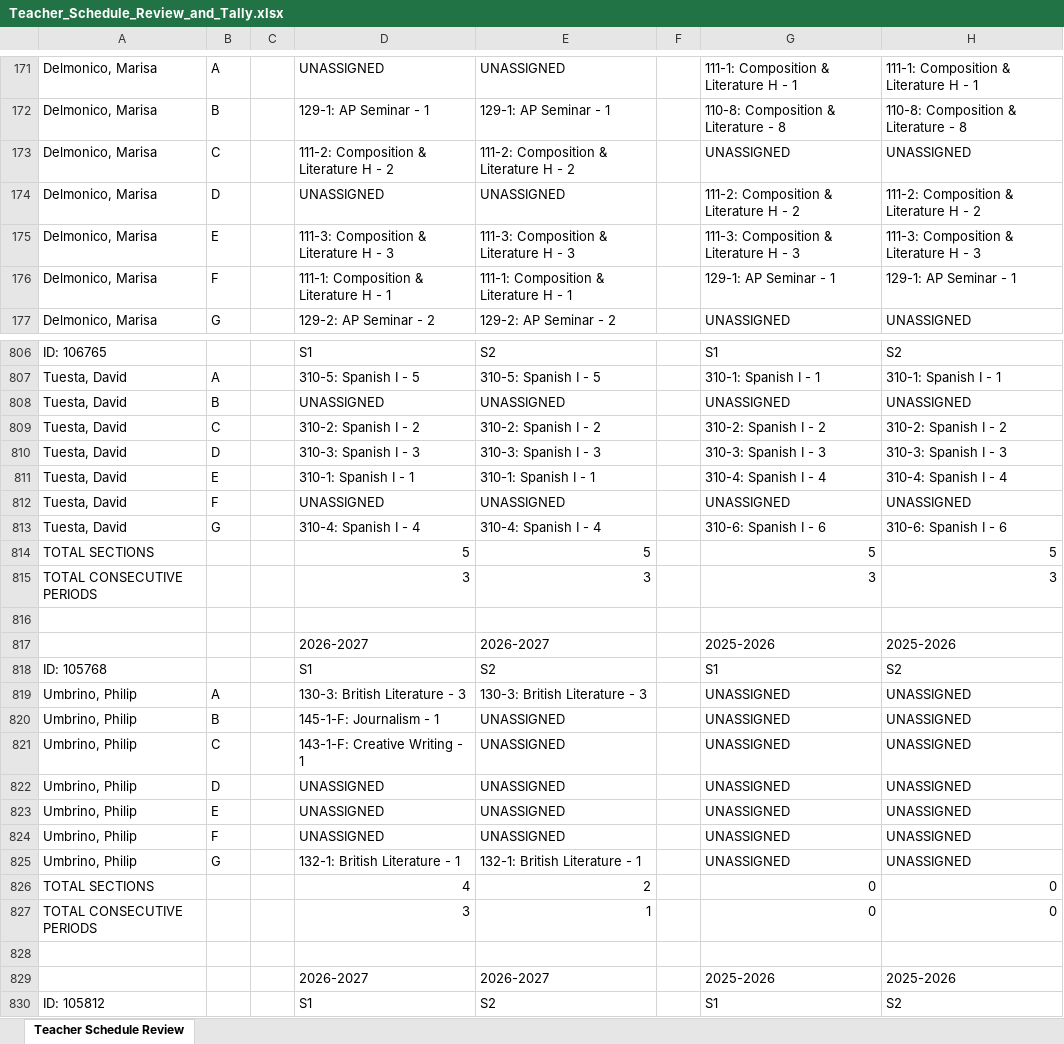
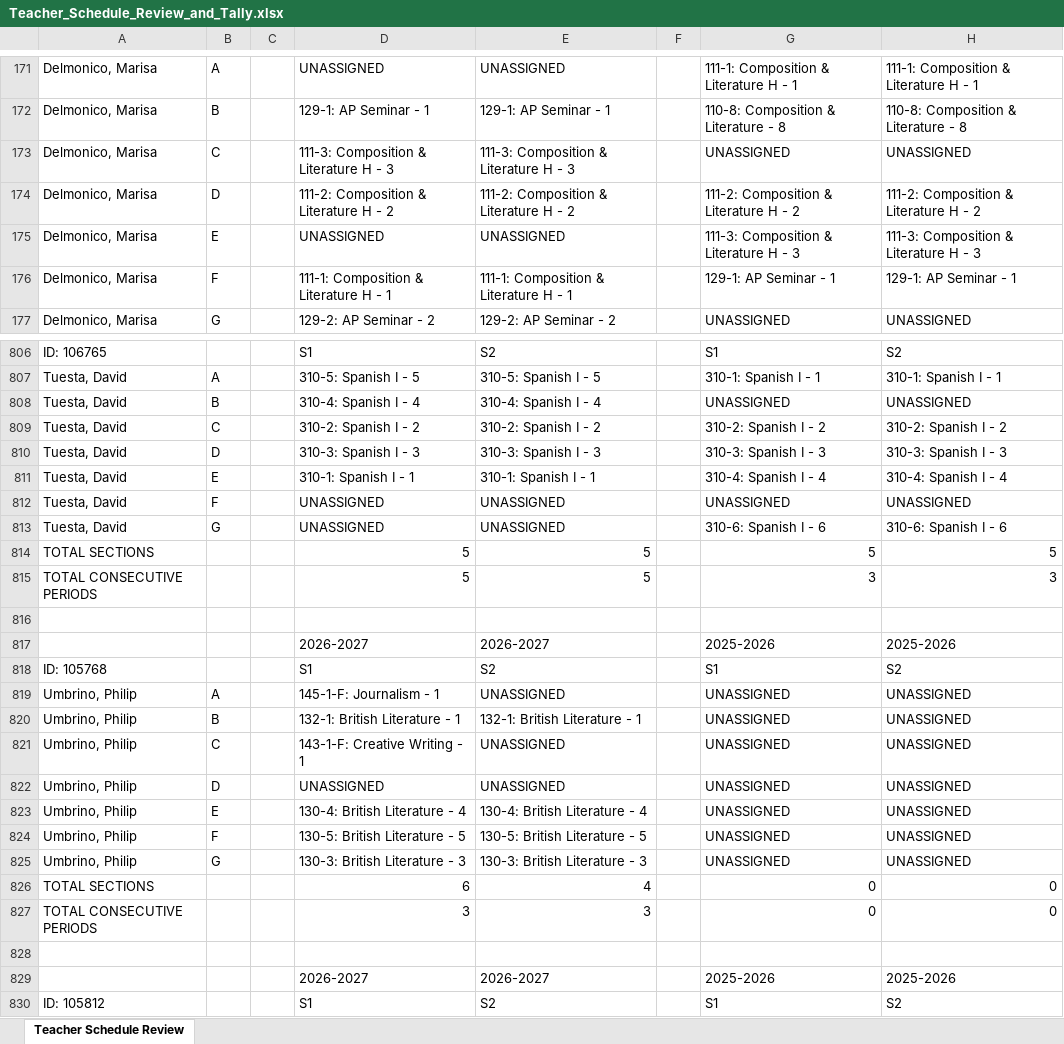
Before and after one commit to jciofalopowerllc-stack/sat-course, an Excel workbook: Teacher_Schedule_Review_and_Tally.xlsx, sheet Teacher Schedule Review, drawn as a sheet; only a part is shown, gaps mark what is left out; values as stored, in another font and other column widths than the file's, no cell formats; removed rows and columns are numbered as before the commit, all else as after; the diff covers the shown part only; the diff names each change by its address in the sheet, - before the commit and + after, or states it on an @@ line.

```diff
--- a/Teacher_Schedule_Review_and_Tally.xlsx (sheet Teacher Schedule Review)
+++ b/Teacher_Schedule_Review_and_Tally.xlsx (sheet Teacher Schedule Review)
-D173: 111-2: Composition & Literature H - 2
+D173: 111-3: Composition & Literature H - 3
-E173: 111-2: Composition & Literature H - 2
+E173: 111-3: Composition & Literature H - 3
-D174: UNASSIGNED
+D174: 111-2: Composition & Literature H - 2
-E174: UNASSIGNED
+E174: 111-2: Composition & Literature H - 2
-D175: 111-3: Composition & Literature H - 3
+D175: UNASSIGNED
-E175: 111-3: Composition & Literature H - 3
+E175: UNASSIGNED
-D808: UNASSIGNED
+D808: 310-4: Spanish I - 4
-E808: UNASSIGNED
+E808: 310-4: Spanish I - 4
-D813: 310-4: Spanish I - 4
+D813: UNASSIGNED
-E813: 310-4: Spanish I - 4
+E813: UNASSIGNED
-row 815: TOTAL CONSECUTIVE PERIODS |  |  | 3 | 3 |  | 3 | 3
+row 815: TOTAL CONSECUTIVE PERIODS |  |  | 5 | 5 |  | 3 | 3
-D819: 130-3: British Literature - 3
+D819: 145-1-F: Journalism - 1
-E819: 130-3: British Literature - 3
+E819: UNASSIGNED
-D820: 145-1-F: Journalism - 1
+D820: 132-1: British Literature - 1
-E820: UNASSIGNED
+E820: 132-1: British Literature - 1
-D823: UNASSIGNED
+D823: 130-4: British Literature - 4
-E823: UNASSIGNED
+E823: 130-4: British Literature - 4
-D824: UNASSIGNED
+D824: 130-5: British Literature - 5
-E824: UNASSIGNED
+E824: 130-5: British Literature - 5
-D825: 132-1: British Literature - 1
+D825: 130-3: British Literature - 3
-E825: 132-1: British Literature - 1
+E825: 130-3: British Literature - 3
-D826: 4
+D826: 6
-E826: 2
+E826: 4
-E827: 1
+E827: 3
```
Also changed, not shown: 7 added rows, 7 removed rows, 4 moved rows and 369 edited cells elsewhere in this sheet, cell formats, Preflight_Validation_Report.xlsx, templates/Template_6_Teacher_Profiles.xlsx, 13 other files.
